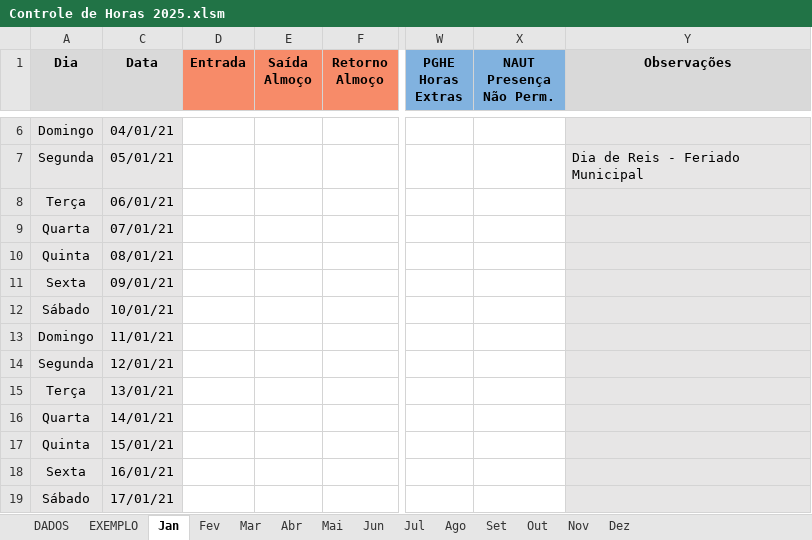
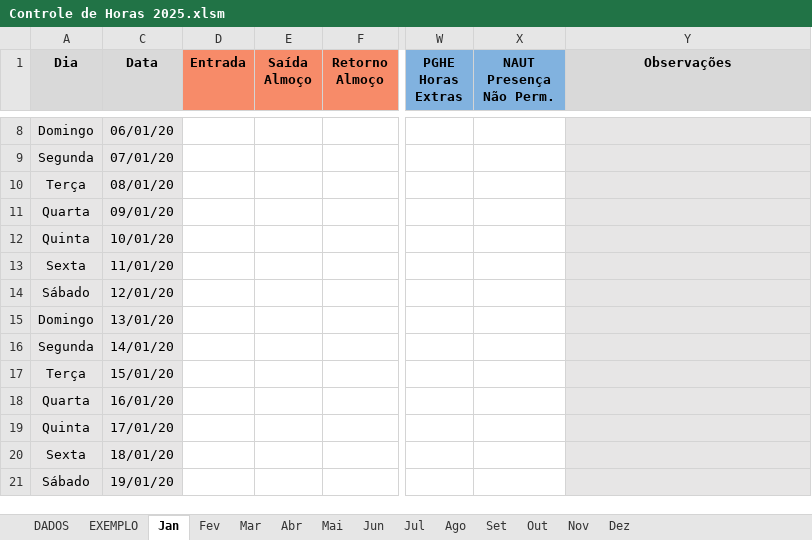
Before and after one commit to LeoneAC/controle-ponto-ETN, an Excel workbook: Controle de Horas 2025.xlsm, sheet Jan, drawn as a sheet; only a part is shown, gaps mark what is left out; values as stored, in another font and other column widths than the file's, no borders; charts and pictures and conditional formats not drawn; addresses are those after the commit; the diff covers the shown part only; the diff names each change by its address in the sheet, - before the commit and + after, or states it on an @@ line.

```diff
--- a/Controle de Horas 2025.xlsm (sheet Jan)
+++ b/Controle de Horas 2025.xlsm (sheet Jan)
-C8 (Data): 04/01/21
+C8 (Data): 06/01/20
-C9 (Data): 05/01/21
+C9 (Data): 07/01/20
-Y9 (Observações): Dia de Reis - Feriado Municipal
+Y9 (Observações): (empty)
-C10 (Data): 06/01/21
+C10 (Data): 08/01/20
-C11 (Data): 07/01/21
+C11 (Data): 09/01/20
-C12 (Data): 08/01/21
+C12 (Data): 10/01/20
-C13 (Data): 09/01/21
+C13 (Data): 11/01/20
-C14 (Data): 10/01/21
+C14 (Data): 12/01/20
-C15 (Data): 11/01/21
+C15 (Data): 13/01/20
-C16 (Data): 12/01/21
+C16 (Data): 14/01/20
-C17 (Data): 13/01/21
+C17 (Data): 15/01/20
-C18 (Data): 14/01/21
+C18 (Data): 16/01/20
-C19 (Data): 15/01/21
+C19 (Data): 17/01/20
-C20 (Data): 16/01/21
+C20 (Data): 18/01/20
-C21 (Data): 17/01/21
+C21 (Data): 19/01/20
```
Also changed, not shown: 2 added rows, 2 removed rows and 16 edited cells elsewhere in this sheet, sheet Fev, sheet Dez, sheet Nov, sheet Abr, sheet Mar, sheet Mai, 6 more sheets, formulas that keep their value, hidden cells, charts or pictures, 1 other file.
